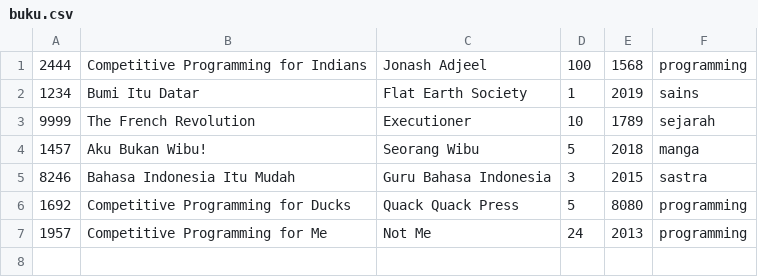
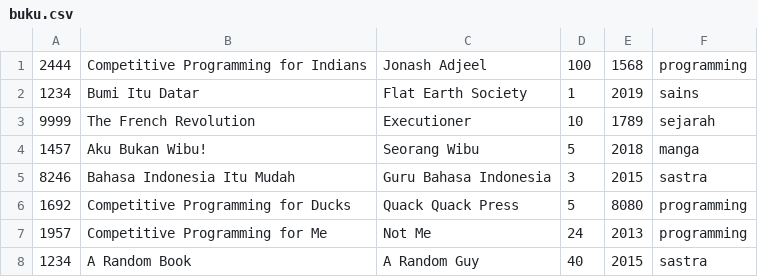
Before and after one commit to moondemon68/Kuliah-Daspro, a CSV file: TugasBesar/buku.csv, drawn as a sheet.

```diff
--- a/TugasBesar/buku.csv
+++ b/TugasBesar/buku.csv
@@ -7 +7,2 @@
 1957,Competitive Programming for Me,Not Me,24,2013,programming
+1234,A Random Book,A Random Guy,40,2015,sastra
```
Also changed, not shown: 44 other files.
